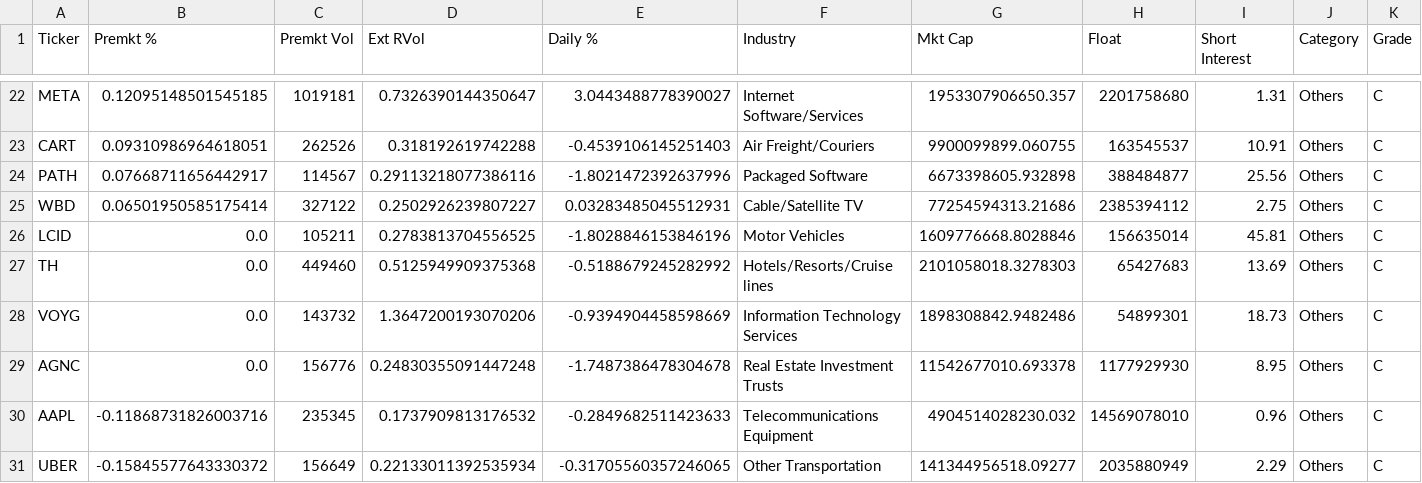
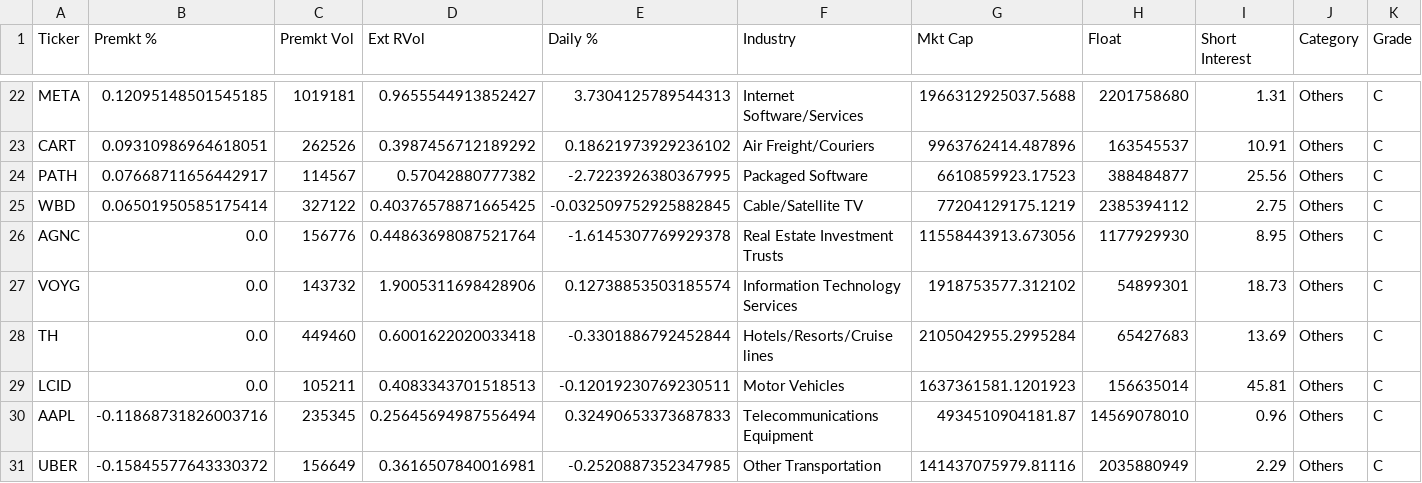
Before and after one commit to noam73nc/Catalyst-Screener, a CSV file: results/latest_scan.csv, drawn as a sheet; only a part is shown, gaps mark what is left out; removed rows and columns are numbered as before the commit, all else as after; rows hold the shown columns only; the diff covers the shown part only; the diff names each change by its address in the sheet, - before the commit and + after, or states it on an @@ line.

```diff
--- a/results/latest_scan.csv
+++ b/results/latest_scan.csv
-D22 (Ext RVol): 0.7326390144350647
+D22 (Ext RVol): 0.9655544913852427
-E22 (Daily %): 3.0443488778390027
+E22 (Daily %): 3.7304125789544313
-G22 (Mkt Cap): 1953307906650.357
+G22 (Mkt Cap): 1966312925037.5688
-D23 (Ext RVol): 0.318192619742288
+D23 (Ext RVol): 0.3987456712189292
-E23 (Daily %): -0.4539106145251403
+E23 (Daily %): 0.18621973929236102
-G23 (Mkt Cap): 9900099899.060755
+G23 (Mkt Cap): 9963762414.487896
-D24 (Ext RVol): 0.29113218077386116
+D24 (Ext RVol): 0.57042880777382
-E24 (Daily %): -1.8021472392637996
+E24 (Daily %): -2.7223926380367995
-G24 (Mkt Cap): 6673398605.932898
+G24 (Mkt Cap): 6610859923.17523
-D25 (Ext RVol): 0.2502926239807227
+D25 (Ext RVol): 0.40376578871665425
-E25 (Daily %): 0.03283485045512931
+E25 (Daily %): -0.032509752925882845
-G25 (Mkt Cap): 77254594313.21686
+G25 (Mkt Cap): 77204129175.1219
-row 26: LCID | 0.0 | 105211 | 0.2783813704556525 | -1.8028846153846196 | Motor Vehicles | 1609776668.8028846 | 156635014 | 45.81 | Others | C
-row 27: TH | 0.0 | 449460 | 0.5125949909375368 | -0.5188679245282992 | Hotels/Resorts/Cruise lines | 2101058018.3278303 | 65427683 | 13.69 | Others | C
-row 28: VOYG | 0.0 | 143732 | 1.3647200193070206 | -0.9394904458598669 | Information Technology Services | 1898308842.9482486 | 54899301 | 18.73 | Others | C
-D26 (Ext RVol): 0.24830355091447248
+D26 (Ext RVol): 0.44863698087521764
-E26 (Daily %): -1.7487386478304678
+E26 (Daily %): -1.6145307769929378
-G26 (Mkt Cap): 11542677010.693378
+G26 (Mkt Cap): 11558443913.673056
+row 27: VOYG | 0.0 | 143732 | 1.9005311698428906 | 0.12738853503185574 | Information Technology Services | 1918753577.312102 | 54899301 | 18.73 | Others | C
+row 28: TH | 0.0 | 449460 | 0.6001622020033418 | -0.3301886792452844 | Hotels/Resorts/Cruise lines | 2105042955.2995284 | 65427683 | 13.69 | Others | C
+row 29: LCID | 0.0 | 105211 | 0.4083343701518513 | -0.12019230769230511 | Motor Vehicles | 1637361581.1201923 | 156635014 | 45.81 | Others | C
-D30 (Ext RVol): 0.1737909813176532
+D30 (Ext RVol): 0.25645694987556494
-E30 (Daily %): -0.2849682511423633
+E30 (Daily %): 0.32490653373687833
-G30 (Mkt Cap): 4904514028230.032
+G30 (Mkt Cap): 4934510904181.87
-D31 (Ext RVol): 0.22133011392535934
+D31 (Ext RVol): 0.3616507840016981
-E31 (Daily %): -0.31705560357246065
+E31 (Daily %): -0.2520887352347985
-G31 (Mkt Cap): 141344956518.09277
+G31 (Mkt Cap): 141437075979.81116
```
Also changed, not shown: 60 edited cells elsewhere in this file.
